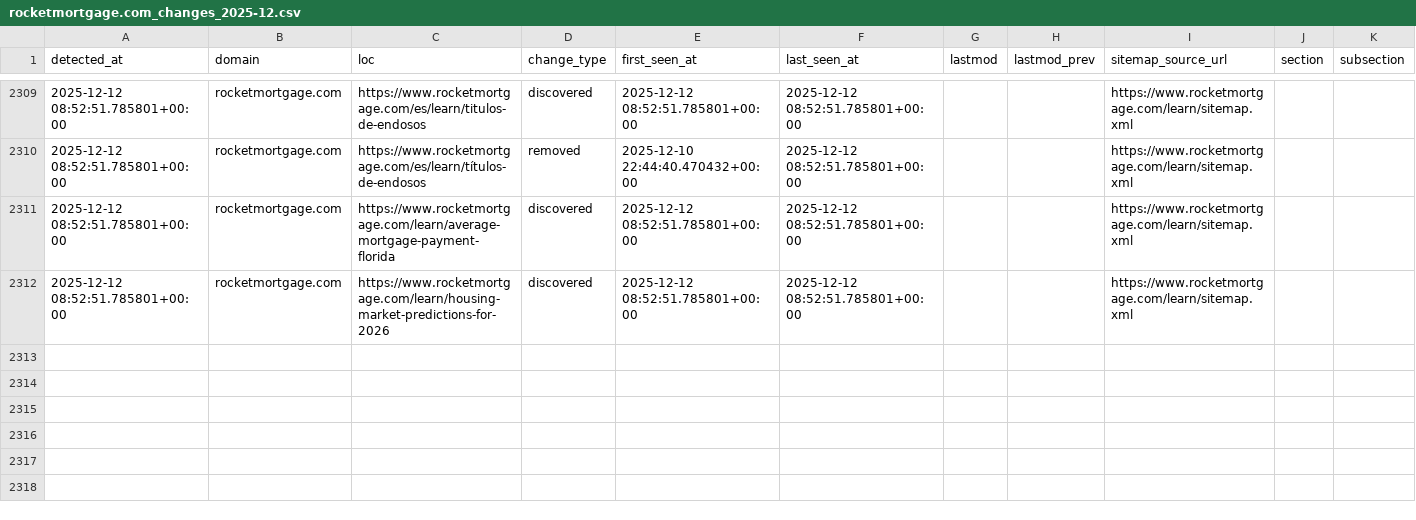
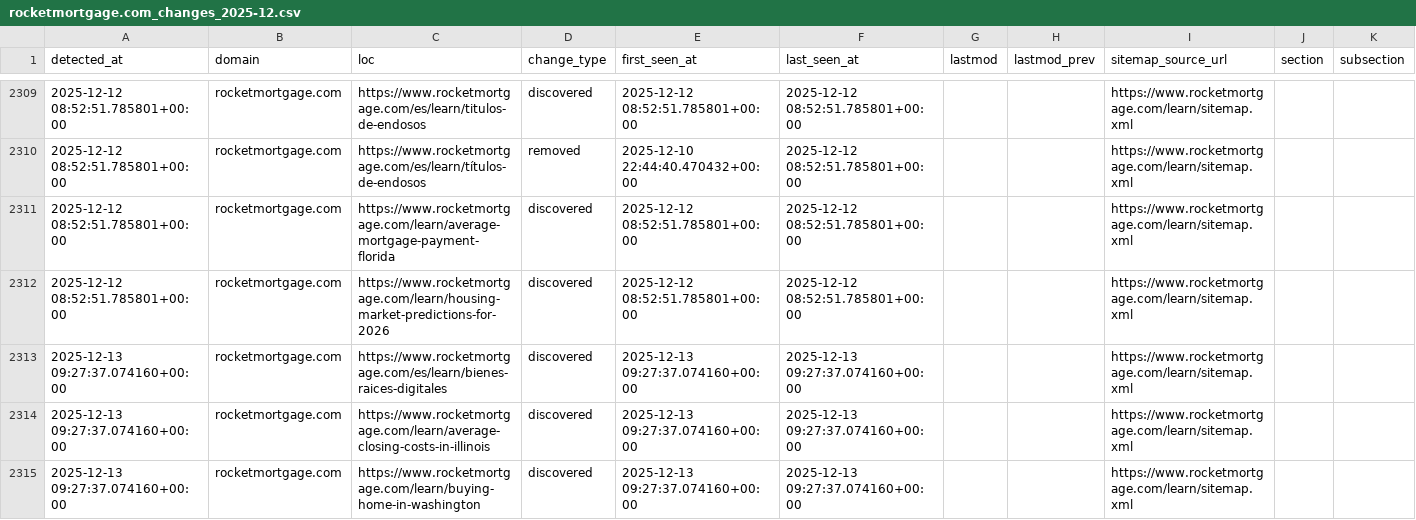
Before and after one commit to ldriggers/xml-sitemap-monitor, a CSV file: output/rocketmortgage.com/rocketmortgage.com_changes_2025-12.csv, drawn as a sheet; only a part is shown, gaps mark what is left out; rows hold the shown columns only; the diff names each change by its address in the sheet, - before the commit and + after, or states it on an @@ line.

```diff
--- a/output/rocketmortgage.com/rocketmortgage.com_changes_2025-12.csv
+++ b/output/rocketmortgage.com/rocketmortgage.com_changes_2025-12.csv
+row 2313: 2025-12-13 09:27:37.074160+00:00 | rocketmortgage.com | https://www.rocketmortgage.com/es/learn/bienes-raices-digitales | discovered | 2025-12-13 09:27:37.074160+00:00 | 2025-12-13 09:27:37.074160+00:00 |  |  | https://www.rocketmortgage.com/learn/sitemap.xml
+row 2314: 2025-12-13 09:27:37.074160+00:00 | rocketmortgage.com | https://www.rocketmortgage.com/learn/average-closing-costs-in-illinois | discovered | 2025-12-13 09:27:37.074160+00:00 | 2025-12-13 09:27:37.074160+00:00 |  |  | https://www.rocketmortgage.com/learn/sitemap.xml
+row 2315: 2025-12-13 09:27:37.074160+00:00 | rocketmortgage.com | https://www.rocketmortgage.com/learn/buying-home-in-washington | discovered | 2025-12-13 09:27:37.074160+00:00 | 2025-12-13 09:27:37.074160+00:00 |  |  | https://www.rocketmortgage.com/learn/sitemap.xml
```
Also changed, not shown: output/bankrate.com/bankrate.com_sitemaps.csv, output/investopedia.com/investopedia.com_sitemaps.csv, 11 other files.
